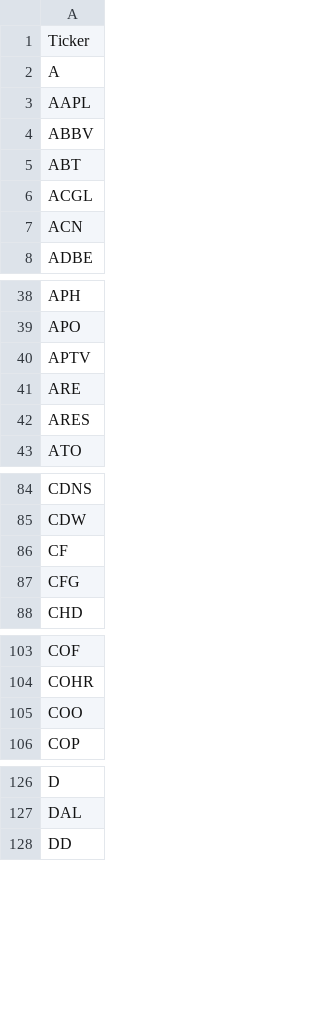
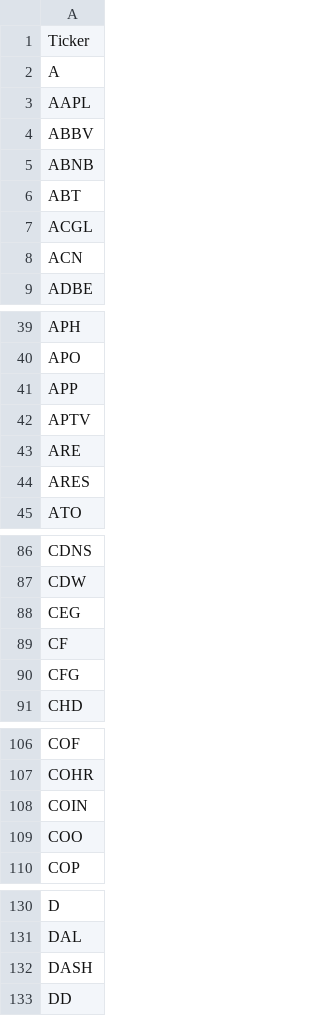
Before and after one commit to wxseem-dev/Multi-Asset-Statistical-Arbitrage-Engine, a CSV file: sp500_universe.csv, drawn as a sheet; only a part is shown, gaps mark what is left out; the diff covers the shown part only; the diff names each change by its address in the sheet, - before the commit and + after, or states it on an @@ line.

```diff
--- a/sp500_universe.csv
+++ b/sp500_universe.csv
+row 5: ABNB
+row 41: APP
+row 88: CEG
+row 108: COIN
+row 132: DASH
```
Also changed, not shown: 4 added rows elsewhere in this file, 4 other files.
